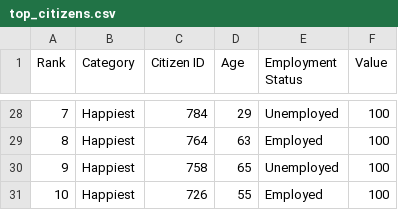
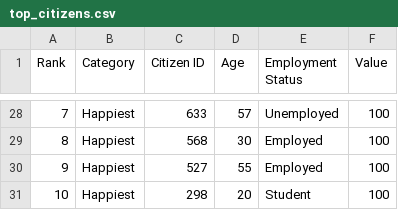
Before and after one commit to yashwanthbharadwaj31/AI-population-simulator, a CSV file: exports/top_citizens.csv, drawn as a sheet; only a part is shown, gaps mark what is left out; the diff covers the shown part only.

```diff
--- a/exports/top_citizens.csv
+++ b/exports/top_citizens.csv
@@ -28,4 +28,4 @@ Rank,Category,Citizen ID,Age,Employment Status,Value
-7,Happiest,784,29,Unemployed,100
-8,Happiest,764,63,Employed,100
-9,Happiest,758,65,Unemployed,100
-10,Happiest,726,55,Employed,100
+7,Happiest,633,57,Unemployed,100
+8,Happiest,568,30,Employed,100
+9,Happiest,527,55,Employed,100
+10,Happiest,298,20,Student,100
```
Also changed, not shown: 8 added rows, 8 removed rows and 48 edited cells elsewhere in this file, exports/analytics_summary.csv, exports/population_data.csv, 24 other files.
